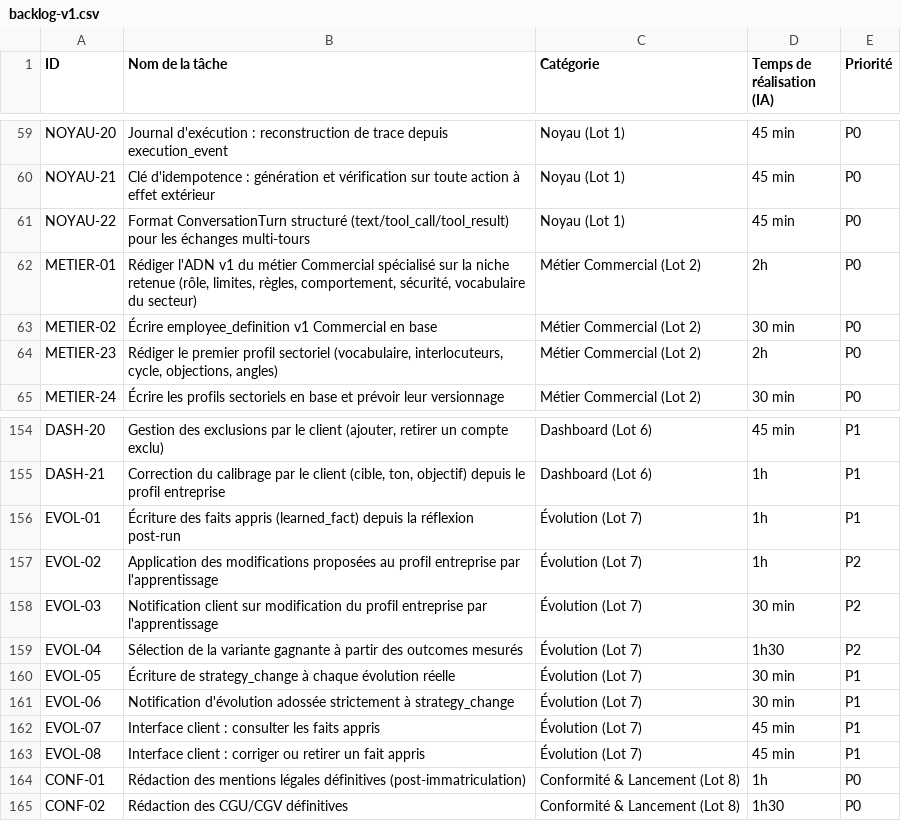
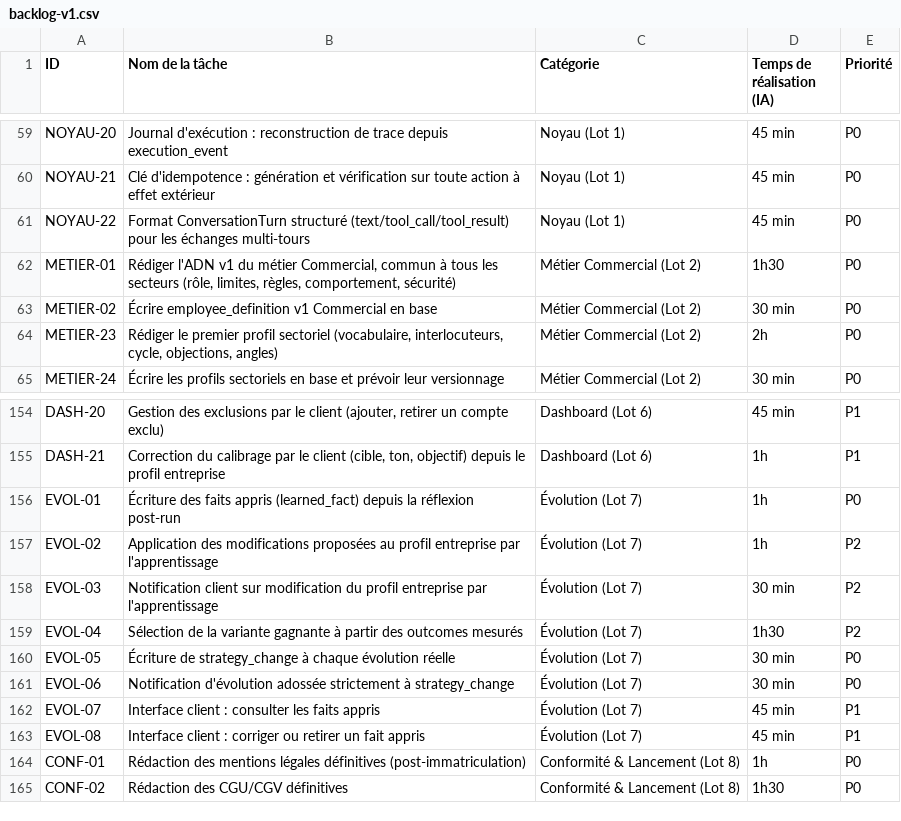
Before and after one commit to zorne/Sentio, a CSV file: docs/backlog-v1.csv, drawn as a sheet; only a part is shown, gaps mark what is left out.

```diff
--- a/docs/backlog-v1.csv
+++ b/docs/backlog-v1.csv
@@ -61,3 +61,3 @@ NOYAU-21;Clé d'idempotence : génération et vérification sur toute action à
 NOYAU-22;Format ConversationTurn structuré (text/tool_call/tool_result) pour les échanges multi-tours;Noyau (Lot 1);45 min;P0
-METIER-01;Rédiger l'ADN v1 du métier Commercial spécialisé sur la niche retenue (rôle, limites, règles, comportement, sécurité, vocabulaire du secteur);Métier Commercial (Lot 2);2h;P0
+METIER-01;Rédiger l'ADN v1 du métier Commercial, commun à tous les secteurs (rôle, limites, règles, comportement, sécurité);Métier Commercial (Lot 2);1h30;P0
 METIER-02;Écrire employee_definition v1 Commercial en base;Métier Commercial (Lot 2);30 min;P0
@@ -155,3 +155,3 @@ DASH-20;Gestion des exclusions par le client (ajouter, retirer un compte exclu);
 DASH-21;Correction du calibrage par le client (cible, ton, objectif) depuis le profil entreprise;Dashboard (Lot 6);1h;P1
-EVOL-01;Écriture des faits appris (learned_fact) depuis la réflexion post-run;Évolution (Lot 7);1h;P1
+EVOL-01;Écriture des faits appris (learned_fact) depuis la réflexion post-run;Évolution (Lot 7);1h;P0
 EVOL-02;Application des modifications proposées au profil entreprise par l'apprentissage;Évolution (Lot 7);1h;P2
@@ -159,4 +159,4 @@ EVOL-03;Notification client sur modification du profil entreprise par l'apprenti
 EVOL-04;Sélection de la variante gagnante à partir des outcomes mesurés;Évolution (Lot 7);1h30;P2
-EVOL-05;Écriture de strategy_change à chaque évolution réelle;Évolution (Lot 7);30 min;P1
-EVOL-06;Notification d'évolution adossée strictement à strategy_change;Évolution (Lot 7);30 min;P1
+EVOL-05;Écriture de strategy_change à chaque évolution réelle;Évolution (Lot 7);30 min;P0
+EVOL-06;Notification d'évolution adossée strictement à strategy_change;Évolution (Lot 7);30 min;P0
 EVOL-07;Interface client : consulter les faits appris;Évolution (Lot 7);45 min;P1
```
Also changed, not shown: 4 other files.
